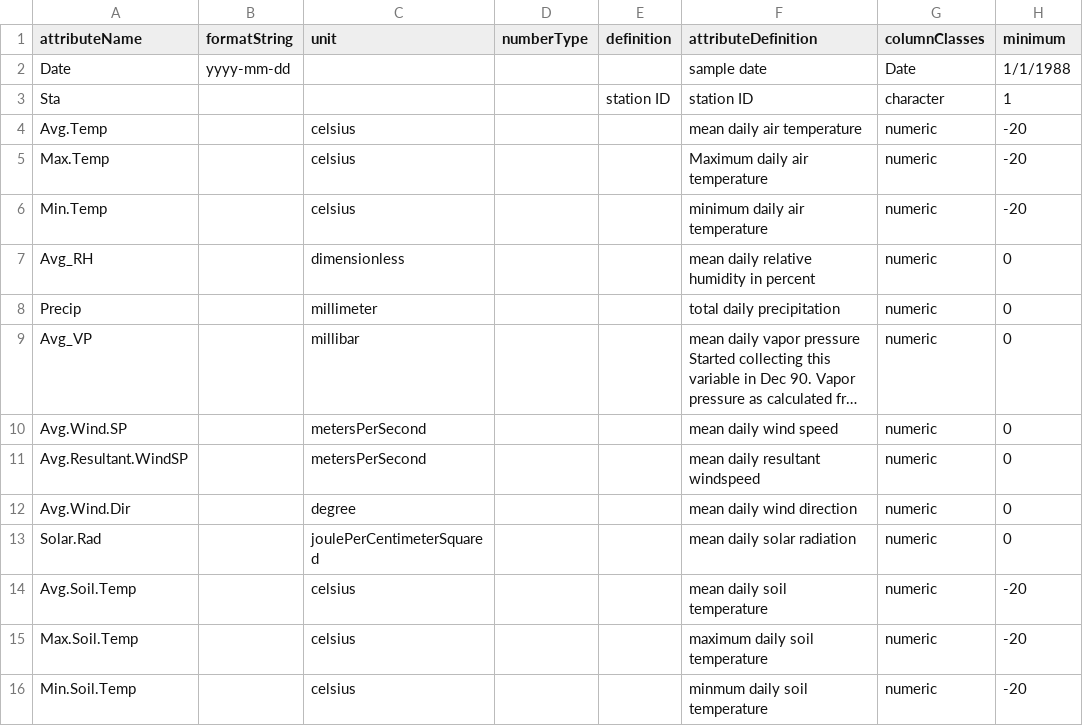
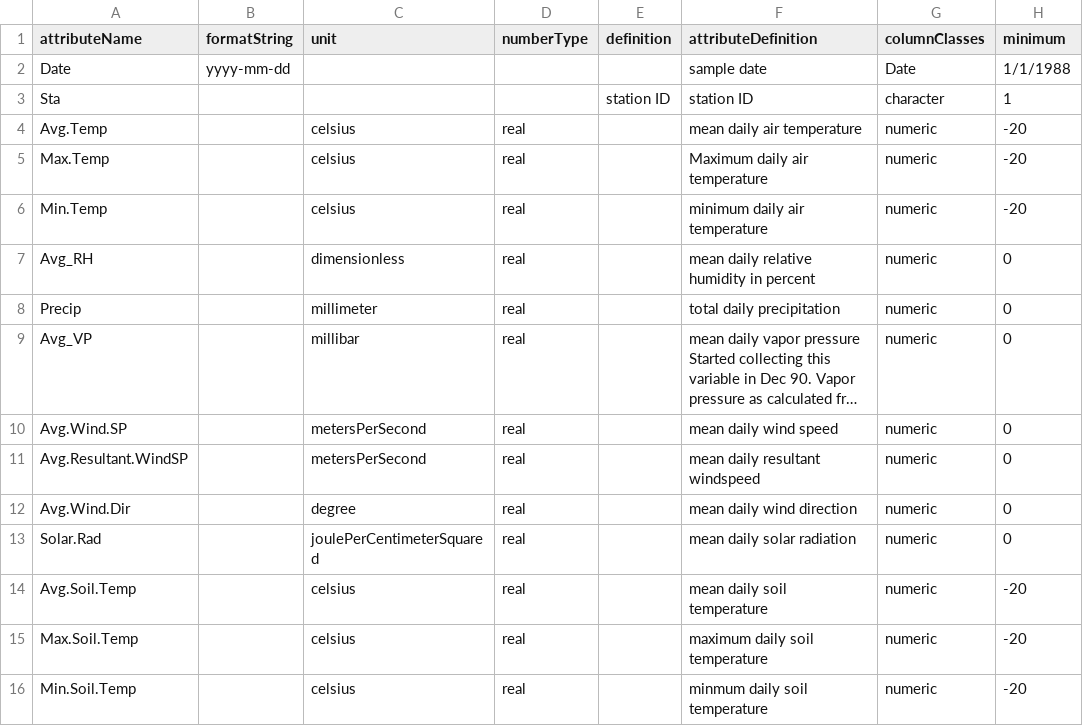
Before and after one commit to NCEAS/sev-comm-dyn, a CSV file: met_all_excel.csvmeta.csv, drawn as a sheet; only a part is shown; long unchanged cells end in …; the diff names each change by its address in the sheet, - before the commit and + after, or states it on an @@ line.

Commit message:
added number type

```diff
--- a/met_all_excel.csvmeta.csv
+++ b/met_all_excel.csvmeta.csv
-D4:D16 (numberType): (empty)
+D4:D16 (numberType): real
```
